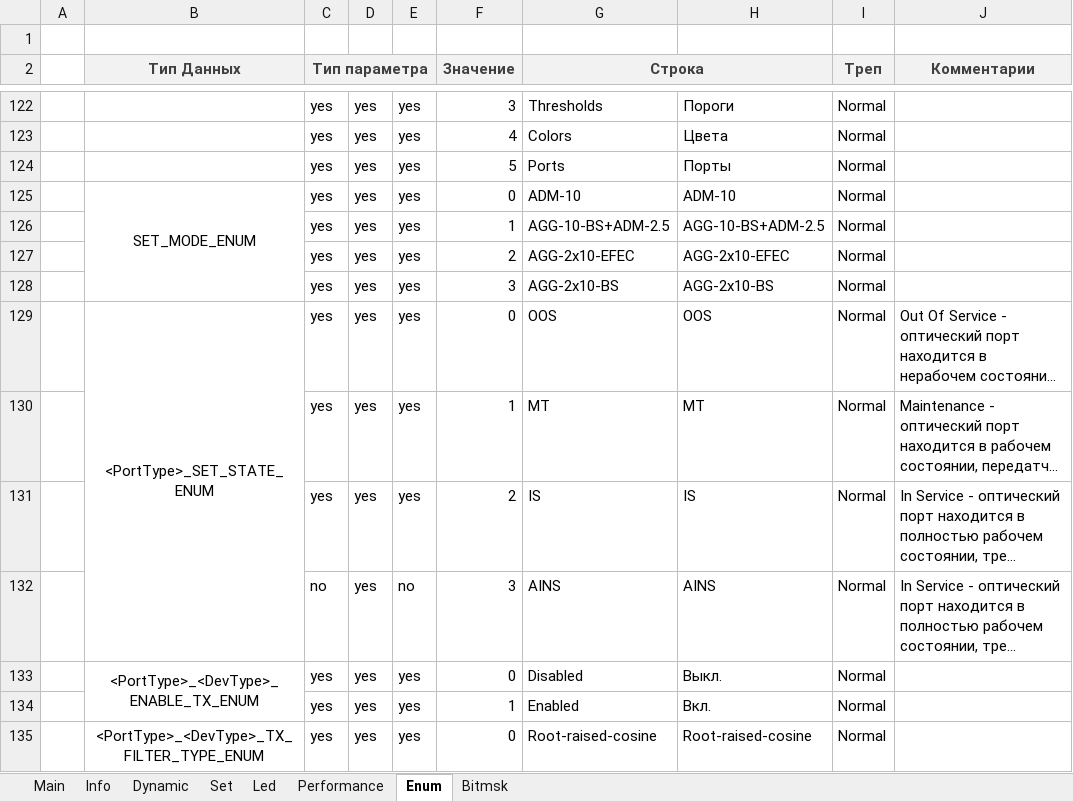
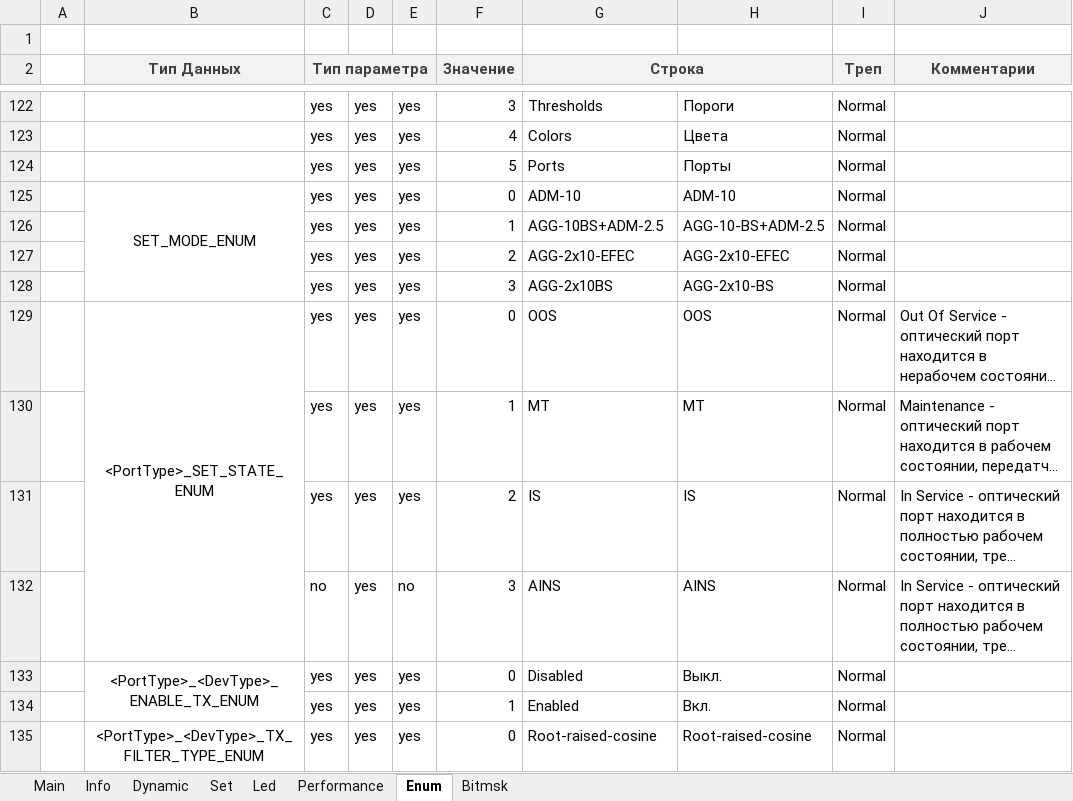
Before and after one commit to dmgzv/adm10_mcu_app, an Excel workbook: Sources/ProfileADM10/ProfileGenerator_adm10.xlsm, sheet Enum, drawn as a sheet; only a part is shown, gaps mark what is left out; long unchanged cells end in …; values as stored, in another font and other column widths than the file's, no borders; charts and pictures and conditional formats not drawn; the diff names each change by its address in the sheet, - before the commit and + after, or states it on an @@ line.

```diff
--- a/Sources/ProfileADM10/ProfileGenerator_adm10.xlsm (sheet Enum)
+++ b/Sources/ProfileADM10/ProfileGenerator_adm10.xlsm (sheet Enum)
-G126 (Строка): AGG-10-BS+ADM-2.5
+G126 (Строка): AGG-10BS+ADM-2.5
-G128 (Строка): AGG-2x10-BS
+G128 (Строка): AGG-2x10BS
```
Also changed, not shown: 11 other files.
